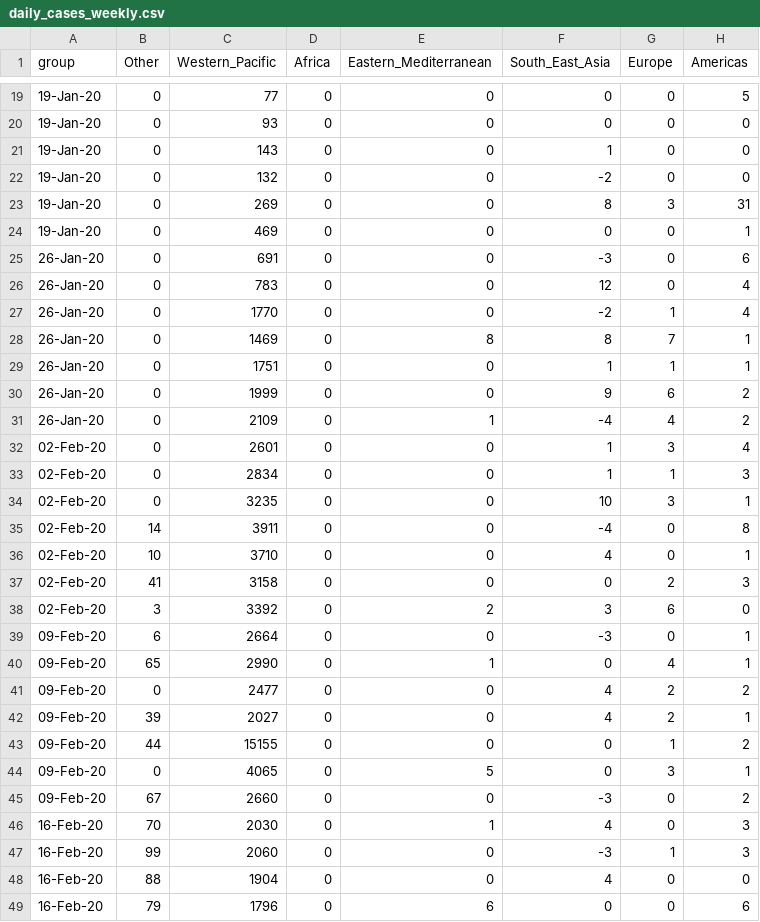
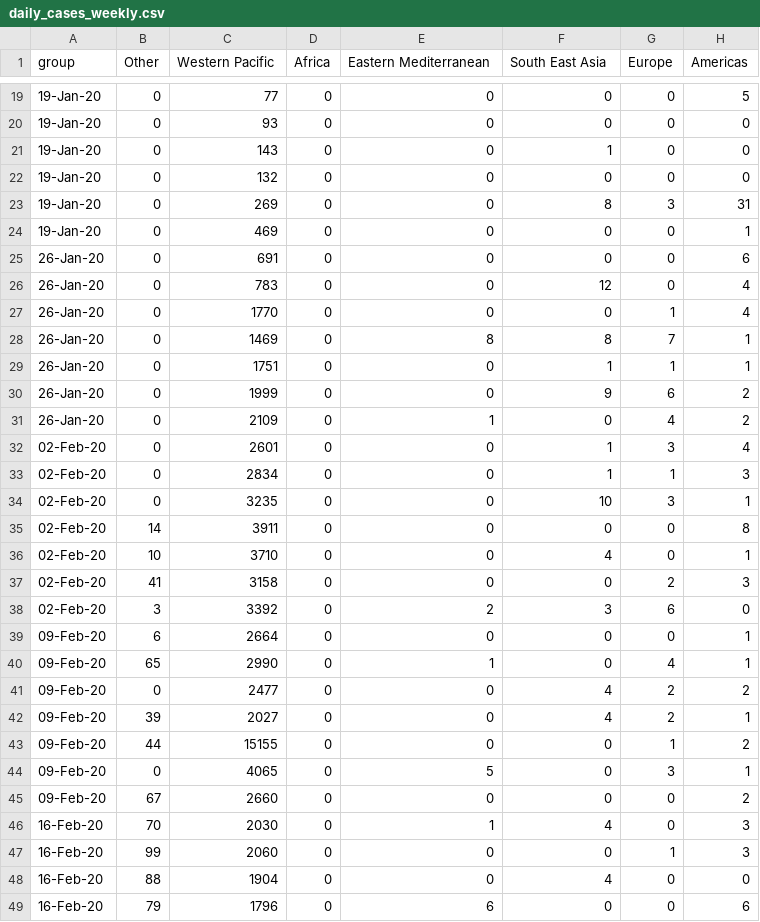
Before and after one commit to cnobre/visual-complexity, a CSV file: who_stacked_bar_chart/data/daily_cases_weekly.csv, drawn as a sheet; only a part is shown, gaps mark what is left out; the diff covers the shown part only.

Commit message:
Changes to tooltips, added legends and a treemap chart.

```diff
--- a/who_stacked_bar_chart/data/daily_cases_weekly.csv
+++ b/who_stacked_bar_chart/data/daily_cases_weekly.csv
@@ -1 +1 @@
-group,Other,Western_Pacific,Africa,Eastern_Mediterranean,South_East_Asia,Europe,Americas
+group,Other,Western Pacific,Africa,Eastern Mediterranean,South East Asia,Europe,Americas
@@ -21,8 +21,8 @@ group,Other,Western_Pacific,Africa,Eastern_Mediterranean,South_East_Asia,Europe,
 19-Jan-20,0,143,0,0,1,0,0
-19-Jan-20,0,132,0,0,-2,0,0
+19-Jan-20,0,132,0,0,0,0,0
 19-Jan-20,0,269,0,0,8,3,31
 19-Jan-20,0,469,0,0,0,0,1
-26-Jan-20,0,691,0,0,-3,0,6
+26-Jan-20,0,691,0,0,0,0,6
 26-Jan-20,0,783,0,0,12,0,4
-26-Jan-20,0,1770,0,0,-2,1,4
+26-Jan-20,0,1770,0,0,0,1,4
 26-Jan-20,0,1469,0,8,8,7,1
@@ -30,3 +30,3 @@ group,Other,Western_Pacific,Africa,Eastern_Mediterranean,South_East_Asia,Europe,
 26-Jan-20,0,1999,0,0,9,6,2
-26-Jan-20,0,2109,0,1,-4,4,2
+26-Jan-20,0,2109,0,1,0,4,2
 02-Feb-20,0,2601,0,0,1,3,4
@@ -34,3 +34,3 @@ group,Other,Western_Pacific,Africa,Eastern_Mediterranean,South_East_Asia,Europe,
 02-Feb-20,0,3235,0,0,10,3,1
-02-Feb-20,14,3911,0,0,-4,0,8
+02-Feb-20,14,3911,0,0,0,0,8
 02-Feb-20,10,3710,0,0,4,0,1
@@ -38,3 +38,3 @@ group,Other,Western_Pacific,Africa,Eastern_Mediterranean,South_East_Asia,Europe,
 02-Feb-20,3,3392,0,2,3,6,0
-09-Feb-20,6,2664,0,0,-3,0,1
+09-Feb-20,6,2664,0,0,0,0,1
 09-Feb-20,65,2990,0,1,0,4,1
@@ -44,5 +44,5 @@ group,Other,Western_Pacific,Africa,Eastern_Mediterranean,South_East_Asia,Europe,
 09-Feb-20,0,4065,0,5,0,3,1
-09-Feb-20,67,2660,0,0,-3,0,2
+09-Feb-20,67,2660,0,0,0,0,2
 16-Feb-20,70,2030,0,1,4,0,3
-16-Feb-20,99,2060,0,0,-3,1,3
+16-Feb-20,99,2060,0,0,0,1,3
 16-Feb-20,88,1904,0,0,4,0,0
```
Also changed, not shown: 5 edited cells elsewhere in this file, 14 other files.
